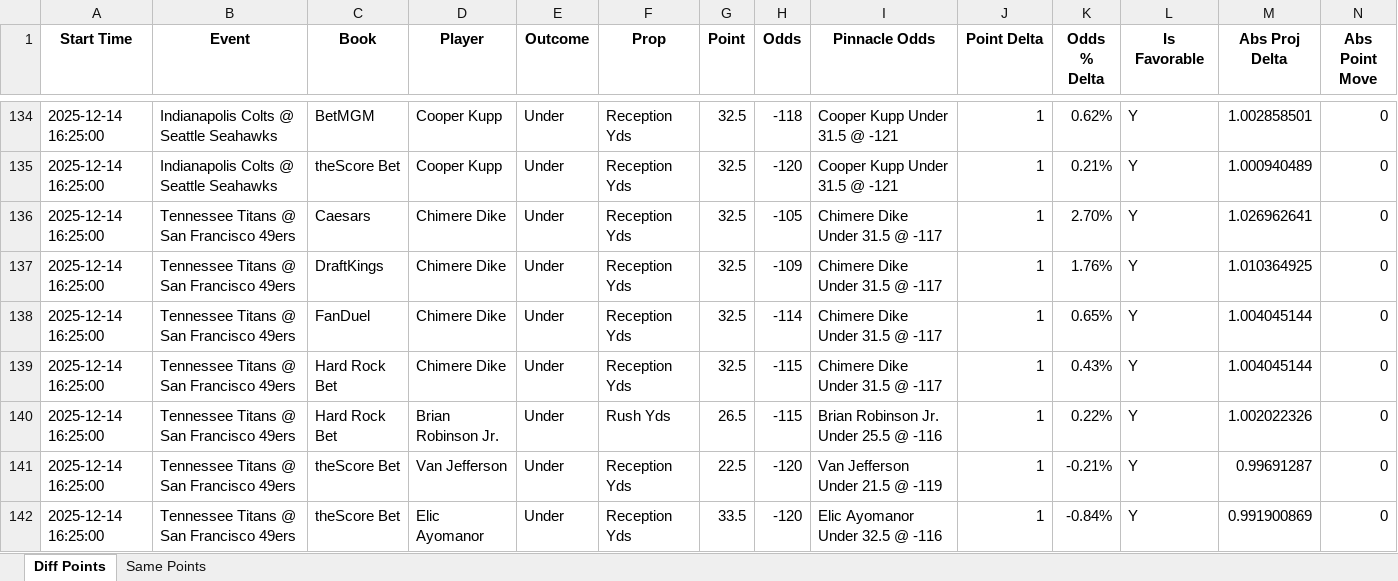
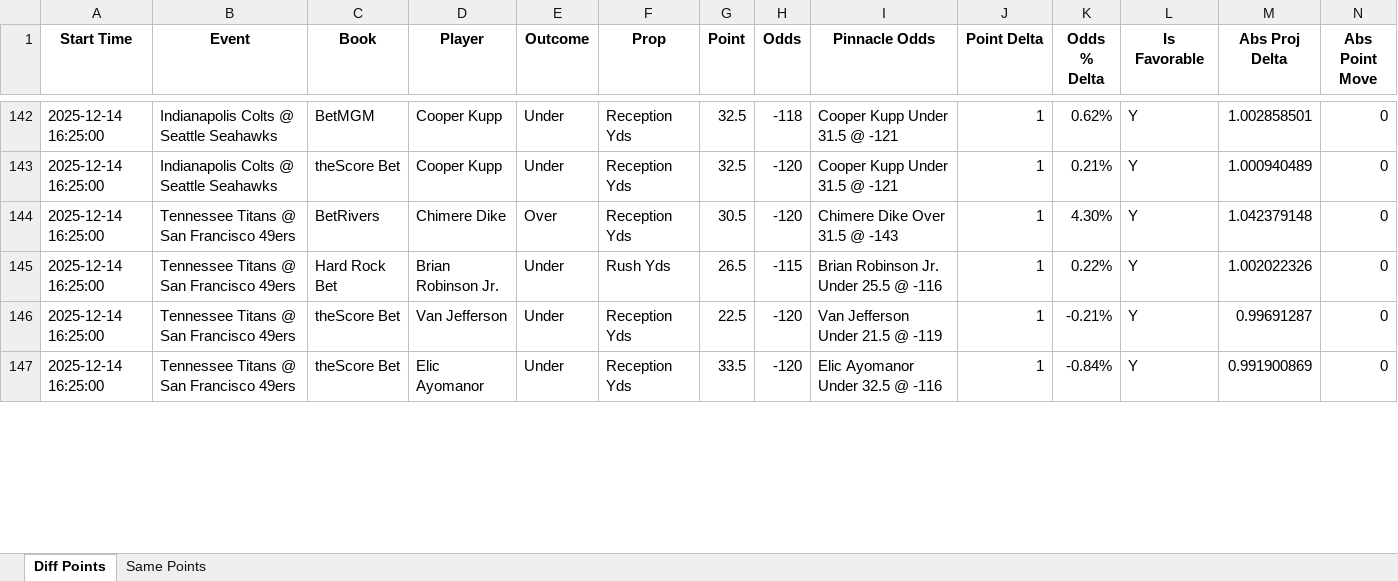
Before and after one commit to rahulShahCode/player-props-scraper, an Excel workbook: player_props.xlsx, sheet Diff Points, drawn as a sheet; only a part is shown, gaps mark what is left out; values as stored, in another font and other column widths than the file's, no borders; removed rows and columns are numbered as before the commit, all else as after; the diff covers the shown part only; the diff names each change by its address in the sheet, - before the commit and + after, or states it on an @@ line.

```diff
--- a/player_props.xlsx (sheet Diff Points)
+++ b/player_props.xlsx (sheet Diff Points)
-row 136: 2025-12-14 16:25:00 | Tennessee Titans @ San Francisco 49ers | Caesars | Chimere Dike | Under | Reception Yds | 32.5 | -105 | Chimere Dike Under 31.5 @ -117 | 1 | 2.70% | Y | 1.026962641 | 0
-row 137: 2025-12-14 16:25:00 | Tennessee Titans @ San Francisco 49ers | DraftKings | Chimere Dike | Under | Reception Yds | 32.5 | -109 | Chimere Dike Under 31.5 @ -117 | 1 | 1.76% | Y | 1.010364925 | 0
-row 138: 2025-12-14 16:25:00 | Tennessee Titans @ San Francisco 49ers | FanDuel | Chimere Dike | Under | Reception Yds | 32.5 | -114 | Chimere Dike Under 31.5 @ -117 | 1 | 0.65% | Y | 1.004045144 | 0
-C144 (Book): Hard Rock Bet
+C144 (Book): BetRivers
-E144 (Outcome): Under
+E144 (Outcome): Over
-G144 (Point): 32.5
+G144 (Point): 30.5
-H144 (Odds): -115
+H144 (Odds): -120
-I144 (Pinnacle Odds): Chimere Dike Under 31.5 @ -117
+I144 (Pinnacle Odds): Chimere Dike Over 31.5 @ -143
-K144 (Odds % Delta): 0.43%
+K144 (Odds % Delta): 4.30%
-M144 (Abs Proj Delta): 1.004045144
+M144 (Abs Proj Delta): 1.042379148
```
Also changed, not shown: 11 added rows, 2 removed rows, 5 moved rows and 13 edited cells elsewhere in this sheet, sheet Same Points, 2 other files.
